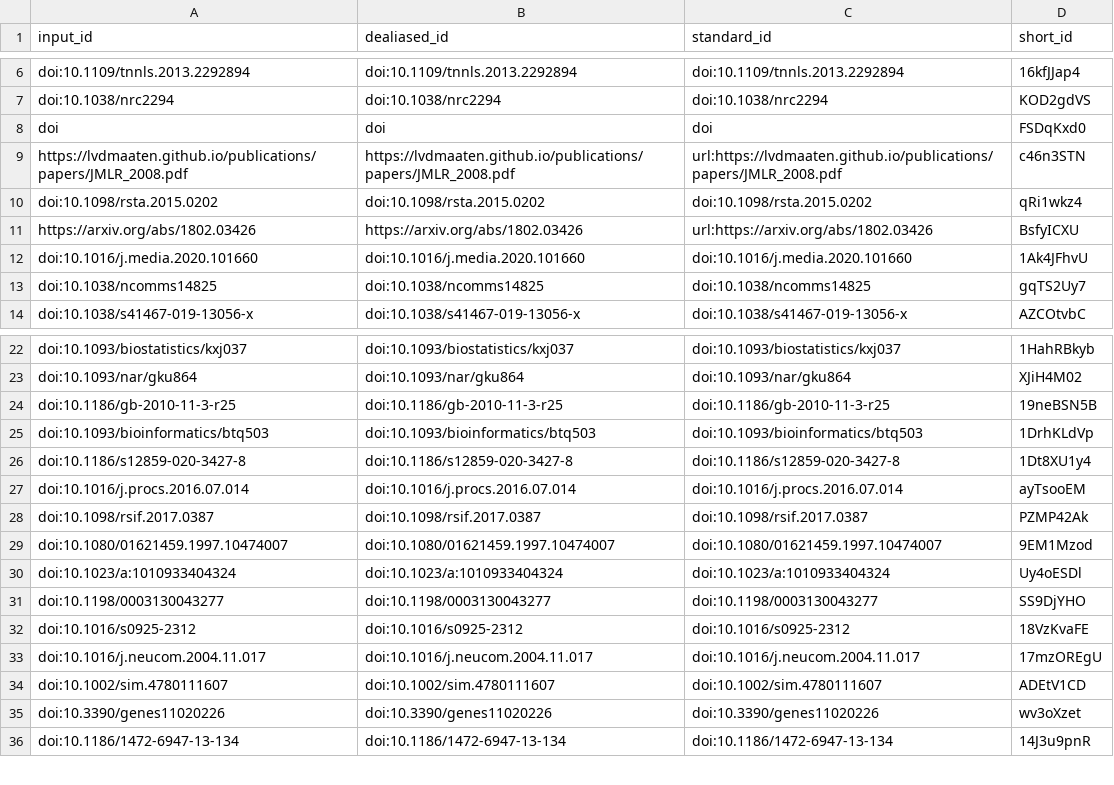
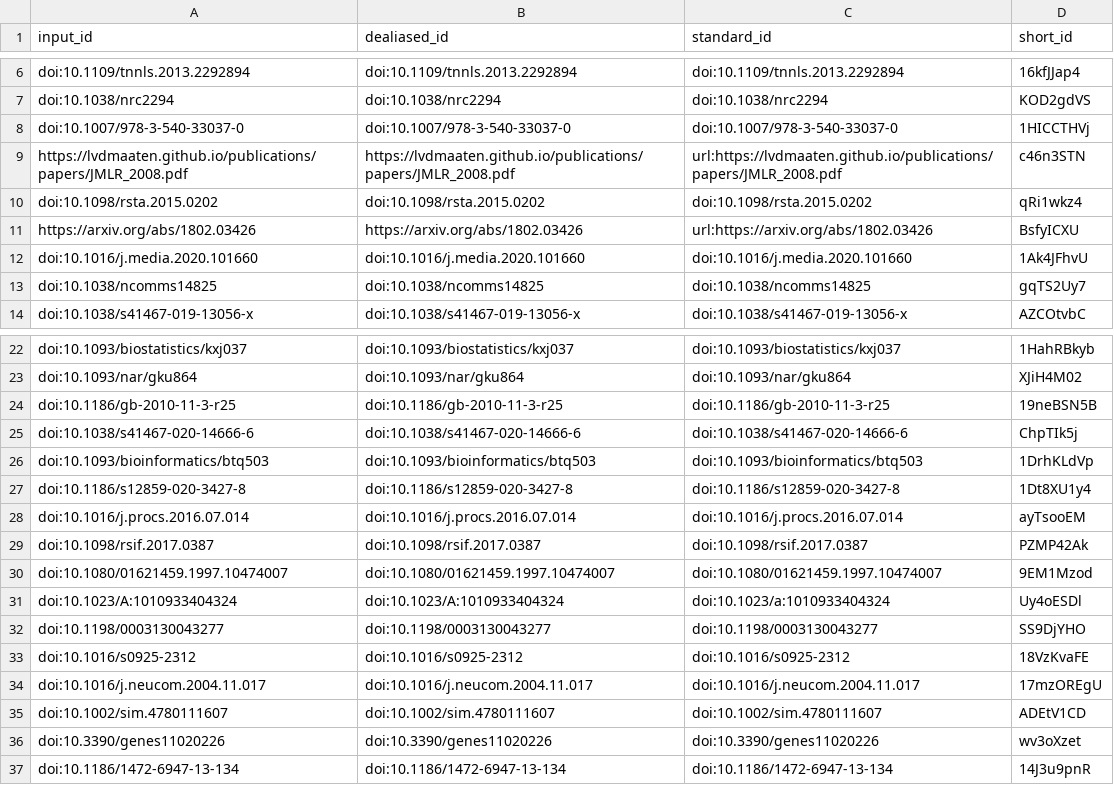
Before and after one commit to jaybee84/ml-in-rd, a TSV file: citations.tsv, drawn as a sheet; only a part is shown, gaps mark what is left out.

```diff
--- a/citations.tsv
+++ b/citations.tsv
@@ -7,3 +7,3 @@ doi:10.1109/tnnls.2013.2292894	doi:10.1109/tnnls.2013.2292894	doi:10.1109/tnnls.
 doi:10.1038/nrc2294	doi:10.1038/nrc2294	doi:10.1038/nrc2294	KOD2gdVS
-doi	doi	doi	FSDqKxd0
+doi:10.1007/978-3-540-33037-0	doi:10.1007/978-3-540-33037-0	doi:10.1007/978-3-540-33037-0	1HICCTHVj
 https://lvdmaaten.github.io/publications/papers/JMLR_2008.pdf	https://lvdmaaten.github.io/publications/papers/JMLR_2008.pdf	url:https://lvdmaaten.github.io/publications/papers/JMLR_2008.pdf	c46n3STN
@@ -24,2 +24,3 @@ doi:10.1093/nar/gku864	doi:10.1093/nar/gku864	doi:10.1093/nar/gku864	XJiH4M02
 doi:10.1186/gb-2010-11-3-r25	doi:10.1186/gb-2010-11-3-r25	doi:10.1186/gb-2010-11-3-r25	19neBSN5B
+doi:10.1038/s41467-020-14666-6	doi:10.1038/s41467-020-14666-6	doi:10.1038/s41467-020-14666-6	ChpTIk5j
 doi:10.1093/bioinformatics/btq503	doi:10.1093/bioinformatics/btq503	doi:10.1093/bioinformatics/btq503	1DrhKLdVp
@@ -29,3 +30,3 @@ doi:10.1098/rsif.2017.0387	doi:10.1098/rsif.2017.0387	doi:10.1098/rsif.2017.0387
 doi:10.1080/01621459.1997.10474007	doi:10.1080/01621459.1997.10474007	doi:10.1080/01621459.1997.10474007	9EM1Mzod
-doi:10.1023/a:1010933404324	doi:10.1023/a:1010933404324	doi:10.1023/a:1010933404324	Uy4oESDl
+doi:10.1023/A:1010933404324	doi:10.1023/A:1010933404324	doi:10.1023/a:1010933404324	Uy4oESDl
 doi:10.1198/0003130043277	doi:10.1198/0003130043277	doi:10.1198/0003130043277	SS9DjYHO
```
Also changed, not shown: 6 other files.
